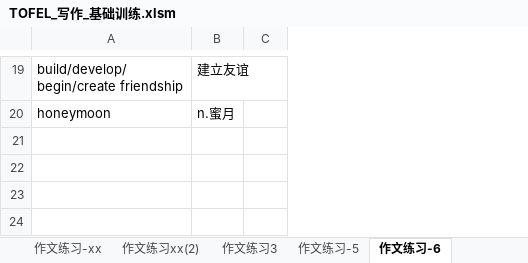
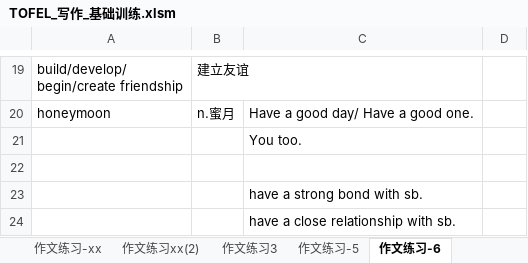
Before and after one commit to HiJody/TOFEL_STUDY, an Excel workbook: TOFEL_写作_基础训练.xlsm, sheet 作文练习-6, drawn as a sheet; only a part is shown, gaps mark what is left out; values as stored, in another font and other column widths than the file's, no borders; removed rows and columns are numbered as before the commit, all else as after; the diff covers the shown part only; the diff names each change by its address in the sheet, - before the commit and + after, or states it on an @@ line.

```diff
--- a/TOFEL_写作_基础训练.xlsm (sheet 作文练习-6)
+++ b/TOFEL_写作_基础训练.xlsm (sheet 作文练习-6)
-column C, empty
+column C, row 20: Have a good day/ Have a good one.
+column D, empty
+row 21:  |  | You too.
+row 22: (empty)
+row 23:  |  | have a strong bond with sb.
+row 24:  |  | have a close relationship with sb.
```
Also changed, not shown: 3 added rows and 2 edited cells elsewhere in this sheet, sheet 场景6-学科技术, sheet 练习-场景6, sheet 总表, hidden cells, TPO_听力_生词_1-1生物学.xlsm, TPO_阅读_生词_1-1生物学.xlsx.
